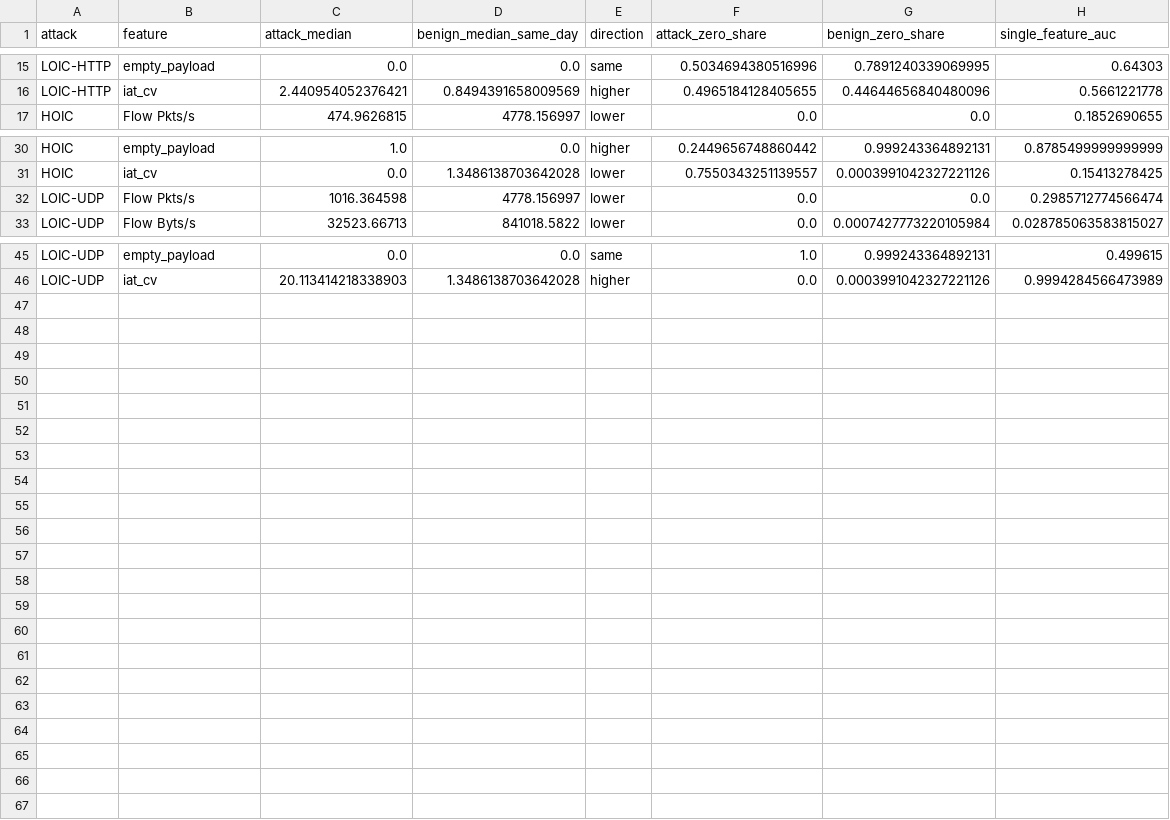
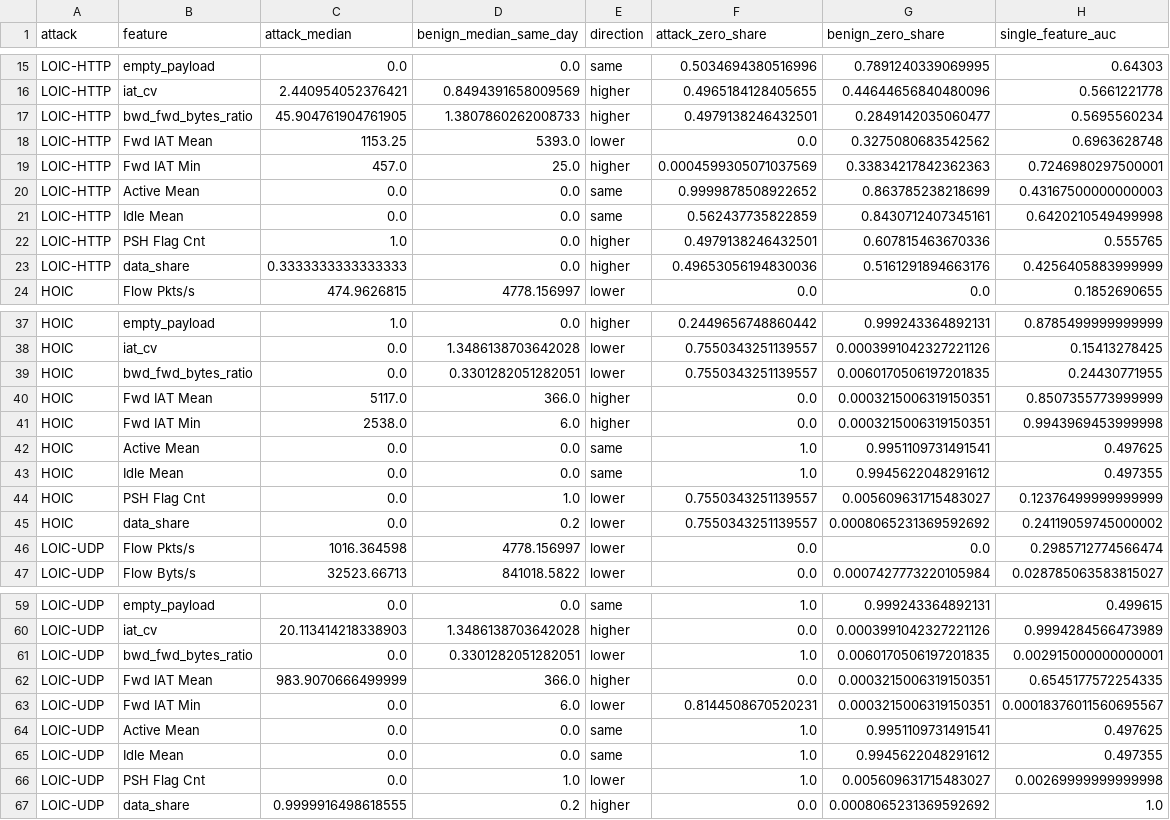
Before and after one commit to Xavier876/DDOS-ML-Detection, a CSV file: DDoSDetector/app/data/feature_evidence.csv, drawn as a sheet; only a part is shown, gaps mark what is left out; the diff names each change by its address in the sheet, - before the commit and + after, or states it on an @@ line.

```diff
--- a/DDoSDetector/app/data/feature_evidence.csv
+++ b/DDoSDetector/app/data/feature_evidence.csv
+row 17: LOIC-HTTP | bwd_fwd_bytes_ratio | 45.904761904761905 | 1.3807860262008733 | higher | 0.4979138246432501 | 0.2849142035060477 | 0.5695560234
+row 18: LOIC-HTTP | Fwd IAT Mean | 1153.25 | 5393.0 | lower | 0.0 | 0.3275080683542562 | 0.6963628748
+row 19: LOIC-HTTP | Fwd IAT Min | 457.0 | 25.0 | higher | 0.0004599305071037569 | 0.33834217842362363 | 0.7246980297500001
+row 20: LOIC-HTTP | Active Mean | 0.0 | 0.0 | same | 0.9999878508922652 | 0.863785238218699 | 0.43167500000000003
+row 21: LOIC-HTTP | Idle Mean | 0.0 | 0.0 | same | 0.562437735822859 | 0.8430712407345161 | 0.6420210549499998
+row 22: LOIC-HTTP | PSH Flag Cnt | 1.0 | 0.0 | higher | 0.4979138246432501 | 0.607815463670336 | 0.555765
+row 23: LOIC-HTTP | data_share | 0.3333333333333333 | 0.0 | higher | 0.49653056194830036 | 0.5161291894663176 | 0.4256405883999999
+row 39: HOIC | bwd_fwd_bytes_ratio | 0.0 | 0.3301282051282051 | lower | 0.7550343251139557 | 0.0060170506197201835 | 0.24430771955
+row 40: HOIC | Fwd IAT Mean | 5117.0 | 366.0 | higher | 0.0 | 0.0003215006319150351 | 0.8507355773999999
+row 41: HOIC | Fwd IAT Min | 2538.0 | 6.0 | higher | 0.0 | 0.0003215006319150351 | 0.9943969453999998
+row 42: HOIC | Active Mean | 0.0 | 0.0 | same | 1.0 | 0.9951109731491541 | 0.497625
+row 43: HOIC | Idle Mean | 0.0 | 0.0 | same | 1.0 | 0.9945622048291612 | 0.497355
+row 44: HOIC | PSH Flag Cnt | 0.0 | 1.0 | lower | 0.7550343251139557 | 0.005609631715483027 | 0.12376499999999999
+row 45: HOIC | data_share | 0.0 | 0.2 | lower | 0.7550343251139557 | 0.0008065231369592692 | 0.24119059745000002
+row 61: LOIC-UDP | bwd_fwd_bytes_ratio | 0.0 | 0.3301282051282051 | lower | 1.0 | 0.0060170506197201835 | 0.002915000000000001
+row 62: LOIC-UDP | Fwd IAT Mean | 983.9070666499999 | 366.0 | higher | 0.0 | 0.0003215006319150351 | 0.6545177572254335
+row 63: LOIC-UDP | Fwd IAT Min | 0.0 | 6.0 | lower | 0.8144508670520231 | 0.0003215006319150351 | 0.00018376011560695567
+row 64: LOIC-UDP | Active Mean | 0.0 | 0.0 | same | 1.0 | 0.9951109731491541 | 0.497625
+row 65: LOIC-UDP | Idle Mean | 0.0 | 0.0 | same | 1.0 | 0.9945622048291612 | 0.497355
+row 66: LOIC-UDP | PSH Flag Cnt | 0.0 | 1.0 | lower | 1.0 | 0.005609631715483027 | 0.00269999999999998
+row 67: LOIC-UDP | data_share | 0.9999916498618555 | 0.2 | higher | 0.0 | 0.0008065231369592692 | 1.0
```
Also changed, not shown: DDoSDetector/models/feature_set_comparison.csv, 40 other files.
